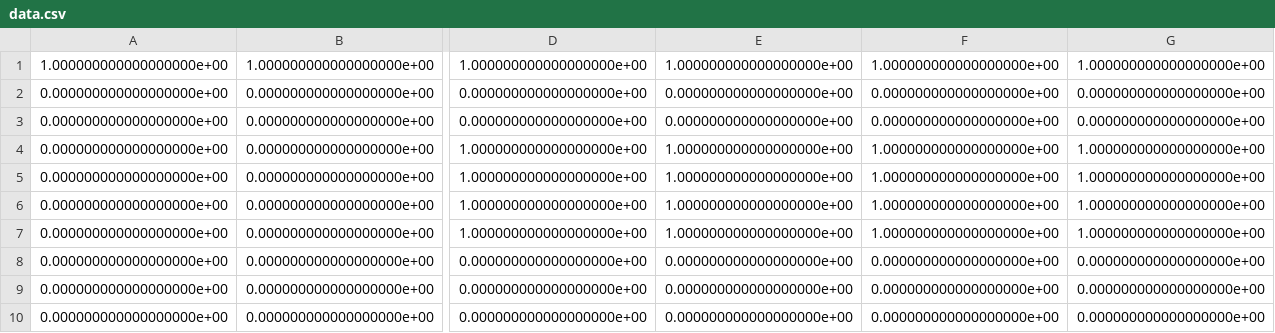
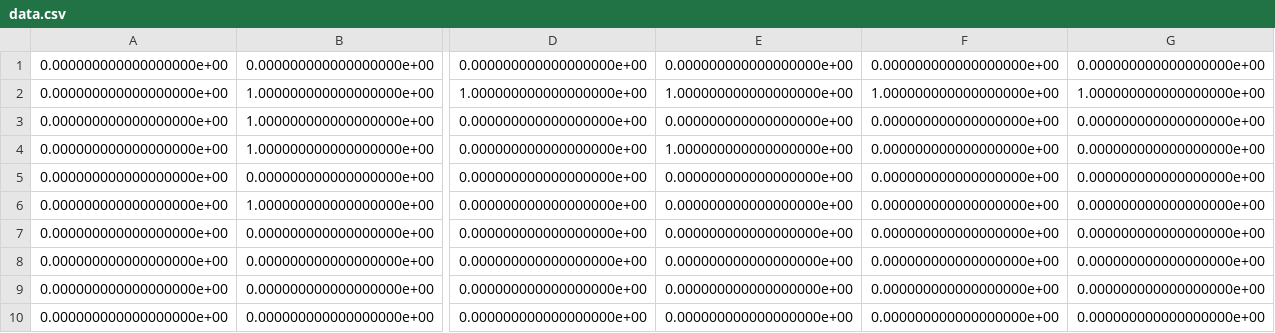
Before and after one commit to boleslavakacenakova/NMvR, a CSV file: src/data.csv, drawn as a sheet; only a part is shown, gaps mark what is left out; removed rows and columns are numbered as before the commit, all else as after; rows hold the shown columns only; the diff names each change by its address in the sheet, - before the commit and + after, or states it on an @@ line.

```diff
--- a/src/data.csv
+++ b/src/data.csv
-row 1: 1.000000000000000000e+00 | 1.000000000000000000e+00 | 1.000000000000000000e+00 | 1.000000000000000000e+00 | 1.000000000000000000e+00 | 1.000000000000000000e+00
+row 2: 0.000000000000000000e+00 | 1.000000000000000000e+00 | 1.000000000000000000e+00 | 1.000000000000000000e+00 | 1.000000000000000000e+00 | 1.000000000000000000e+00
+row 3: 0.000000000000000000e+00 | 1.000000000000000000e+00 | 0.000000000000000000e+00 | 0.000000000000000000e+00 | 0.000000000000000000e+00 | 0.000000000000000000e+00
+row 4: 0.000000000000000000e+00 | 1.000000000000000000e+00 | 0.000000000000000000e+00 | 1.000000000000000000e+00 | 0.000000000000000000e+00 | 0.000000000000000000e+00
-B6: 0.000000000000000000e+00
+B6: 1.000000000000000000e+00
-D6:D7: 1.000000000000000000e+00
+D6:D7: 0.000000000000000000e+00
-E6:E7: 1.000000000000000000e+00
+E6:E7: 0.000000000000000000e+00
-F6:F7: 1.000000000000000000e+00
+F6:F7: 0.000000000000000000e+00
-G6:G7: 1.000000000000000000e+00
+G6:G7: 0.000000000000000000e+00
-row 6: 0.000000000000000000e+00 | 0.000000000000000000e+00 | 1.000000000000000000e+00 | 1.000000000000000000e+00 | 1.000000000000000000e+00 | 1.000000000000000000e+00
-row 7: 0.000000000000000000e+00 | 0.000000000000000000e+00 | 1.000000000000000000e+00 | 1.000000000000000000e+00 | 1.000000000000000000e+00 | 1.000000000000000000e+00
```
Also changed, not shown: 4 other files.
